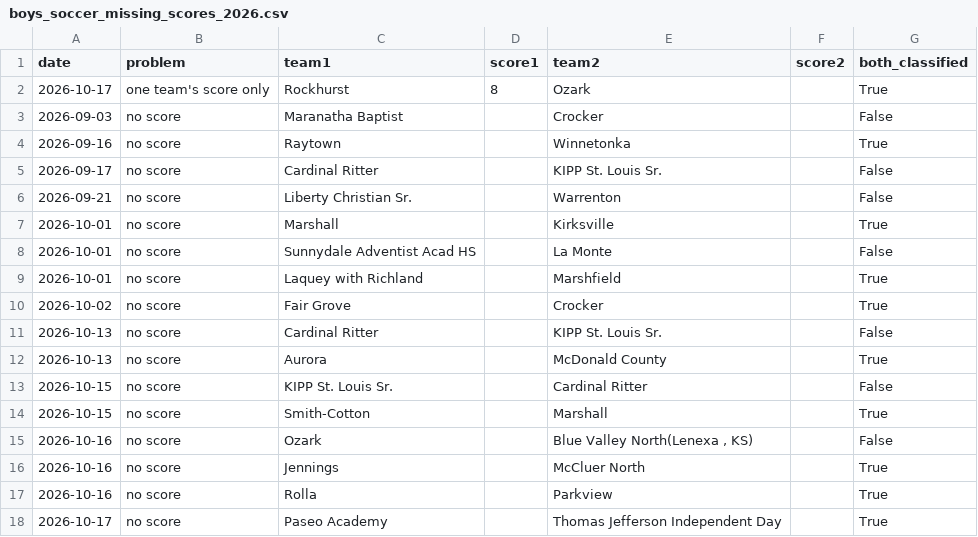
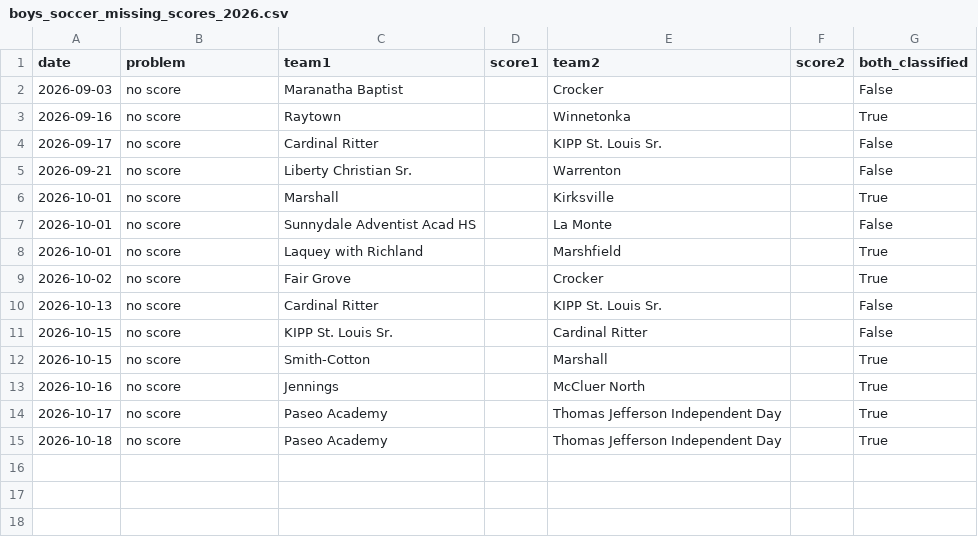
Before and after one commit to AllMOSports/Boys_Soccer_Ratings_2026, a CSV file: boys_soccer_missing_scores_2026.csv, drawn as a sheet.

```diff
--- a/boys_soccer_missing_scores_2026.csv
+++ b/boys_soccer_missing_scores_2026.csv
@@ -1,3 +1,2 @@
 date,problem,team1,score1,team2,score2,both_classified
-2026-10-17,one team's score only,Rockhurst,8,Ozark,,True
 2026-09-03,no score,Maranatha Baptist,,Crocker,,False
@@ -11,8 +10,6 @@ date,problem,team1,score1,team2,score2,both_classified
 2026-10-13,no score,Cardinal Ritter,,KIPP St. Louis Sr.,,False
-2026-10-13,no score,Aurora,,McDonald County,,True
 2026-10-15,no score,KIPP St. Louis Sr.,,Cardinal Ritter,,False
 2026-10-15,no score,Smith-Cotton,,Marshall,,True
-2026-10-16,no score,Ozark,,"Blue Valley North(Lenexa , KS)",,False
 2026-10-16,no score,Jennings,,McCluer North,,True
-2026-10-16,no score,Rolla,,Parkview,,True
 2026-10-17,no score,Paseo Academy,,Thomas Jefferson Independent Day,,True
+2026-10-18,no score,Paseo Academy,,Thomas Jefferson Independent Day,,True
```
Also changed, not shown: boys_soccer_games_2026.csv, boys_soccer_games_2026_all.csv, 20 other files.
